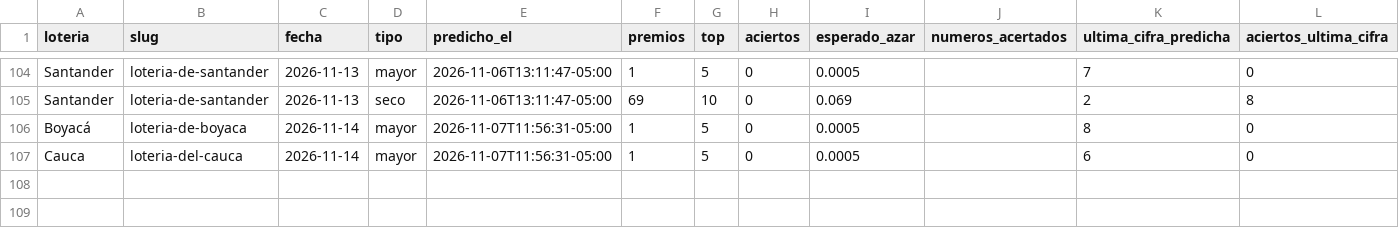
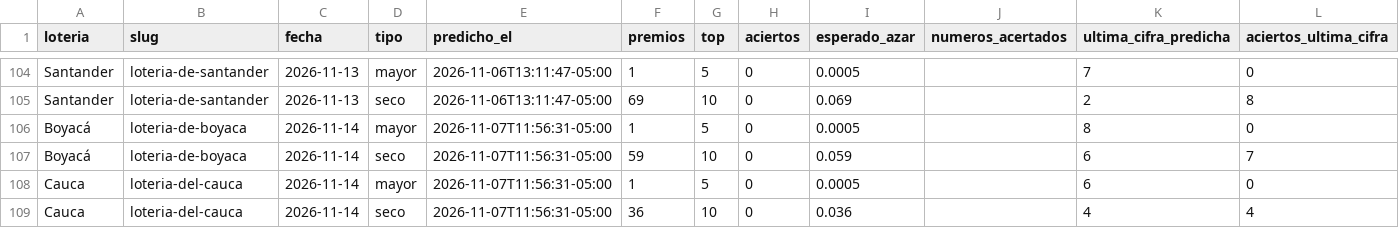
Before and after one commit to satoarsatoar-collab/atlas-loterias, a CSV file: state/registro_aciertos.csv, drawn as a sheet; only a part is shown, gaps mark what is left out; the diff names each change by its address in the sheet, - before the commit and + after, or states it on an @@ line.

```diff
--- a/state/registro_aciertos.csv
+++ b/state/registro_aciertos.csv
+row 107: Boyacá | loteria-de-boyaca | 2026-11-14 | seco | 2026-11-07T11:56:31-05:00 | 59 | 10 | 0 | 0.059 |  | 6 | 7
+row 109: Cauca | loteria-del-cauca | 2026-11-14 | seco | 2026-11-07T11:56:31-05:00 | 36 | 10 | 0 | 0.036 |  | 4 | 4
```
Also changed, not shown: state/registro_metodos.csv, 6 other files.
